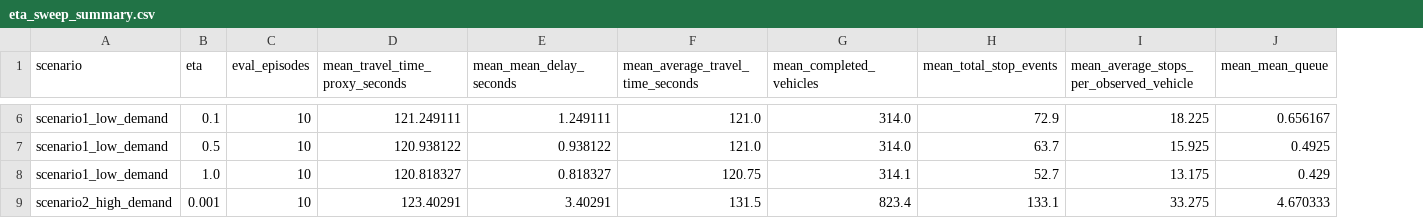
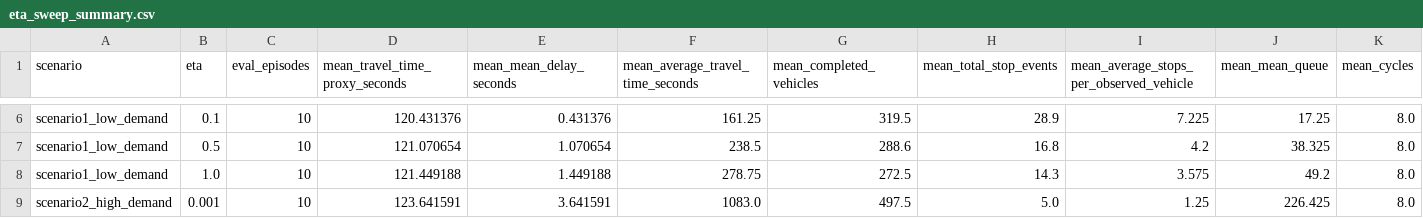
Before and after one commit to koshlender/BP_vs_RL, a CSV file: results/raw/eta_sweep_summary.csv, drawn as a sheet; only a part is shown, gaps mark what is left out; the diff covers the shown part only; the diff names each change by its address in the sheet, - before the commit and + after, or states it on an @@ line.

```diff
--- a/results/raw/eta_sweep_summary.csv
+++ b/results/raw/eta_sweep_summary.csv
+column K (mean_cycles), rows 6-9: all 8.0
-D6 (mean_travel_time_proxy_seconds): 121.249111
+D6 (mean_travel_time_proxy_seconds): 120.431376
-E6 (mean_mean_delay_seconds): 1.249111
+E6 (mean_mean_delay_seconds): 0.431376
-F6 (mean_average_travel_time_seconds): 121.0
+F6 (mean_average_travel_time_seconds): 161.25
-G6 (mean_completed_vehicles): 314.0
+G6 (mean_completed_vehicles): 319.5
-H6 (mean_total_stop_events): 72.9
+H6 (mean_total_stop_events): 28.9
-I6: 18.225
+I6: 7.225
-J6 (mean_mean_queue): 0.656167
+J6 (mean_mean_queue): 17.25
-D7 (mean_travel_time_proxy_seconds): 120.938122
+D7 (mean_travel_time_proxy_seconds): 121.070654
-E7 (mean_mean_delay_seconds): 0.938122
+E7 (mean_mean_delay_seconds): 1.070654
-F7 (mean_average_travel_time_seconds): 121.0
+F7 (mean_average_travel_time_seconds): 238.5
-G7 (mean_completed_vehicles): 314.0
+G7 (mean_completed_vehicles): 288.6
-H7 (mean_total_stop_events): 63.7
+H7 (mean_total_stop_events): 16.8
-I7: 15.925
+I7: 4.2
-J7 (mean_mean_queue): 0.4925
+J7 (mean_mean_queue): 38.325
-D8 (mean_travel_time_proxy_seconds): 120.818327
+D8 (mean_travel_time_proxy_seconds): 121.449188
-E8 (mean_mean_delay_seconds): 0.818327
+E8 (mean_mean_delay_seconds): 1.449188
-F8 (mean_average_travel_time_seconds): 120.75
+F8 (mean_average_travel_time_seconds): 278.75
-G8 (mean_completed_vehicles): 314.1
+G8 (mean_completed_vehicles): 272.5
-H8 (mean_total_stop_events): 52.7
+H8 (mean_total_stop_events): 14.3
-I8: 13.175
+I8: 3.575
-J8 (mean_mean_queue): 0.429
+J8 (mean_mean_queue): 49.2
-D9 (mean_travel_time_proxy_seconds): 123.40291
+D9 (mean_travel_time_proxy_seconds): 123.641591
-E9 (mean_mean_delay_seconds): 3.40291
+E9 (mean_mean_delay_seconds): 3.641591
-F9 (mean_average_travel_time_seconds): 131.5
+F9 (mean_average_travel_time_seconds): 1083.0
-G9 (mean_completed_vehicles): 823.4
+G9 (mean_completed_vehicles): 497.5
-H9 (mean_total_stop_events): 133.1
+H9 (mean_total_stop_events): 5.0
-I9: 33.275
+I9: 1.25
-J9 (mean_mean_queue): 4.670333
+J9 (mean_mean_queue): 226.425
```
Also changed, not shown: 70 edited cells elsewhere in this file, results/raw/eta_sweep_best.csv, results/raw/experiment_summary.csv, 24 other files.
